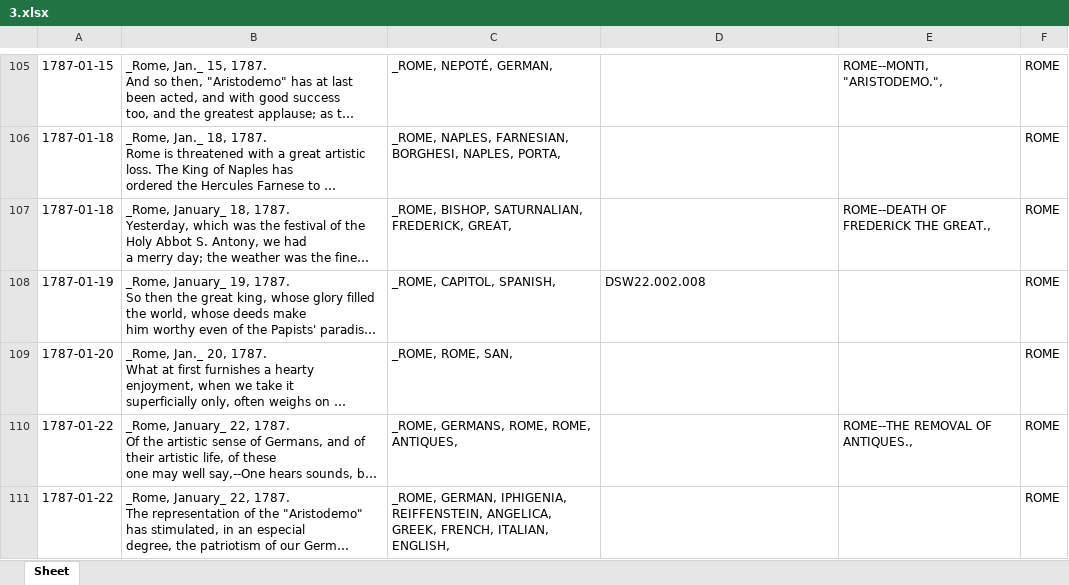
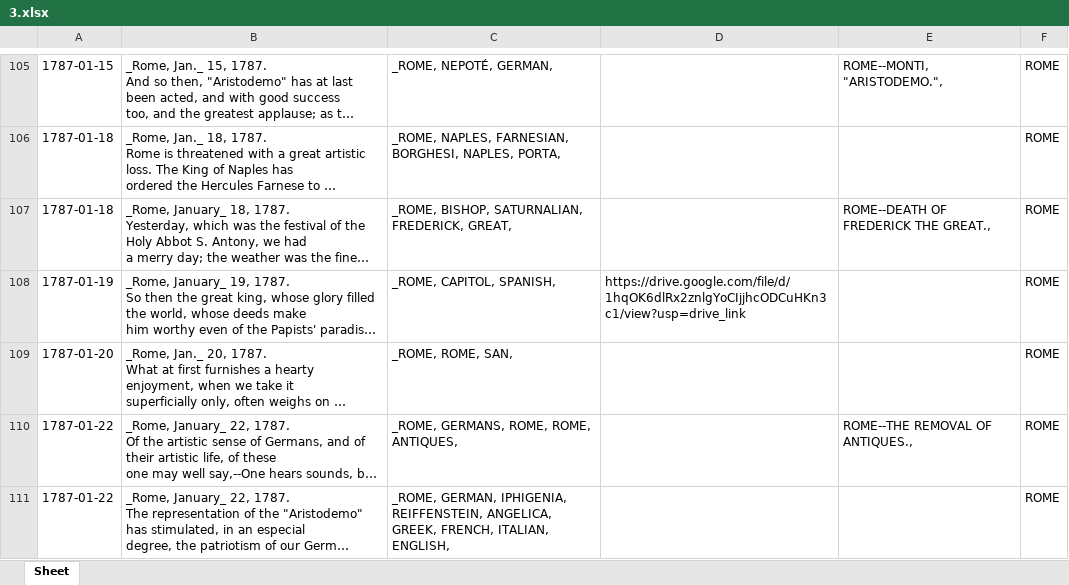
Before and after one commit to lommoberry/database-sisters, an Excel workbook: database_sisters/justPlayin/3.xlsx, sheet Sheet, drawn as a sheet; only a part is shown, gaps mark what is left out; long unchanged cells end in …; values as stored, in another font and other column widths than the file's, no cell formats; the diff covers the shown part only; the diff names each change by its address in the sheet, - before the commit and + after, or states it on an @@ line.

```diff
--- a/database_sisters/justPlayin/3.xlsx (sheet Sheet)
+++ b/database_sisters/justPlayin/3.xlsx (sheet Sheet)
-D108: DSW22.002.008
+D108: https://drive.google.com/file/d/1hqOK6dlRx2znlgYoCIjjhcODCuHKn3c1/view?usp=drive_link
```
Also changed, not shown: 32 edited cells elsewhere in this sheet, cell formats, 2 other files.
